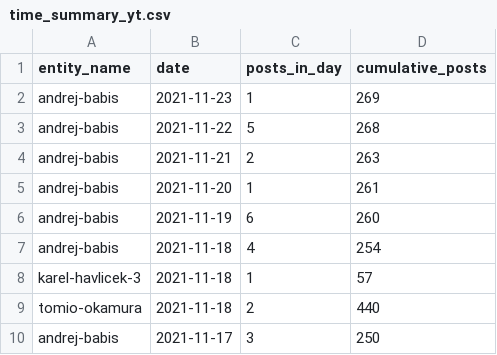
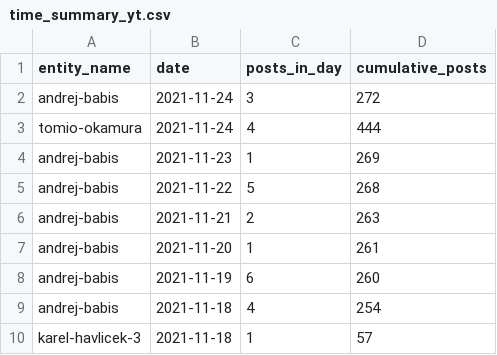
Before and after one commit to opop999/election_monitoring_social_media_communication, a CSV file: data/summary_tables/time_summary_yt.csv, drawn as a sheet; only a part is shown; the shorter side is filled out with more unchanged rows.

```diff
--- a/data/summary_tables/time_summary_yt.csv
+++ b/data/summary_tables/time_summary_yt.csv
@@ -1,2 +1,4 @@
 entity_name,date,posts_in_day,cumulative_posts
+andrej-babis,2021-11-24,3,272
+tomio-okamura,2021-11-24,4,444
 andrej-babis,2021-11-23,1,269
```
Also changed, not shown: data/summary_tables/time_summary_fb.csv, data/summary_tables/time_summary_tw.csv, 29 other files.
